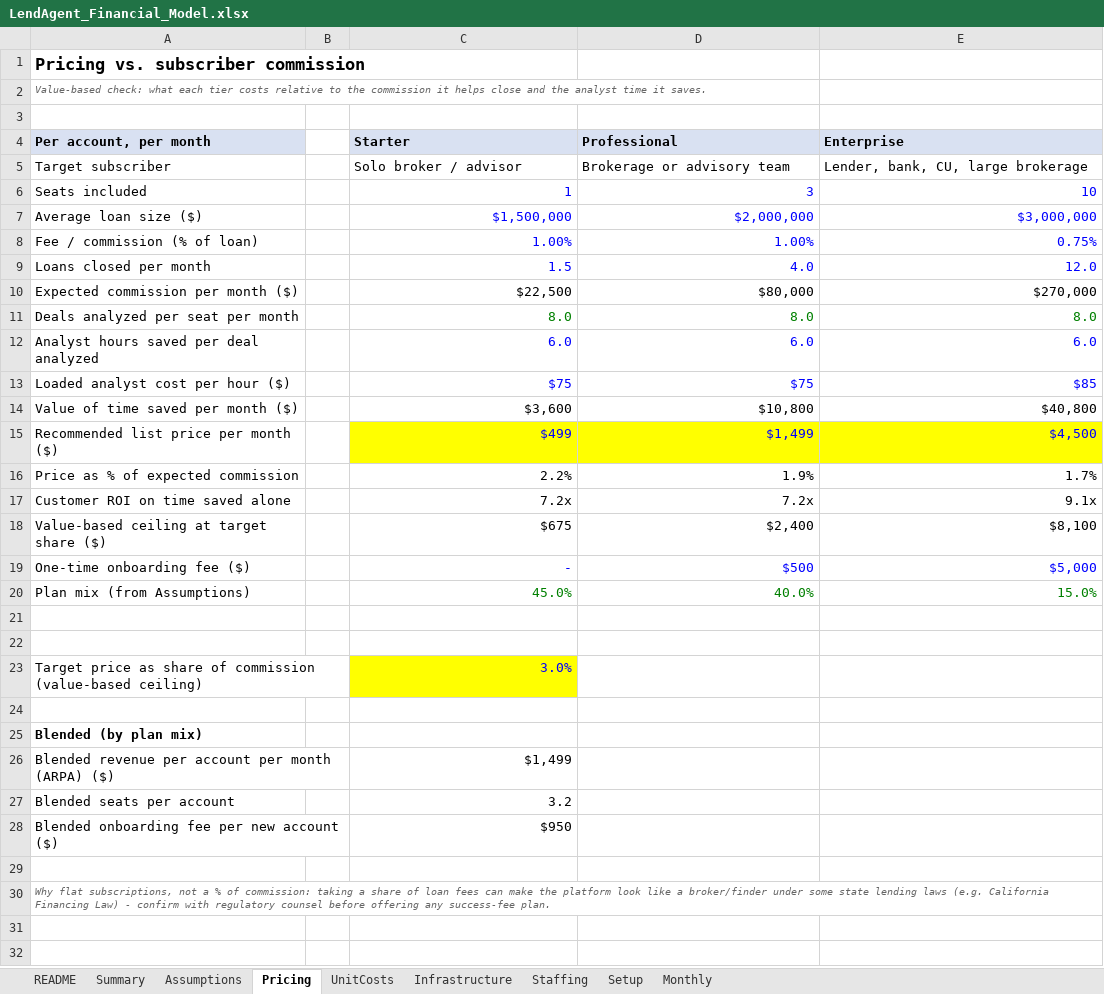
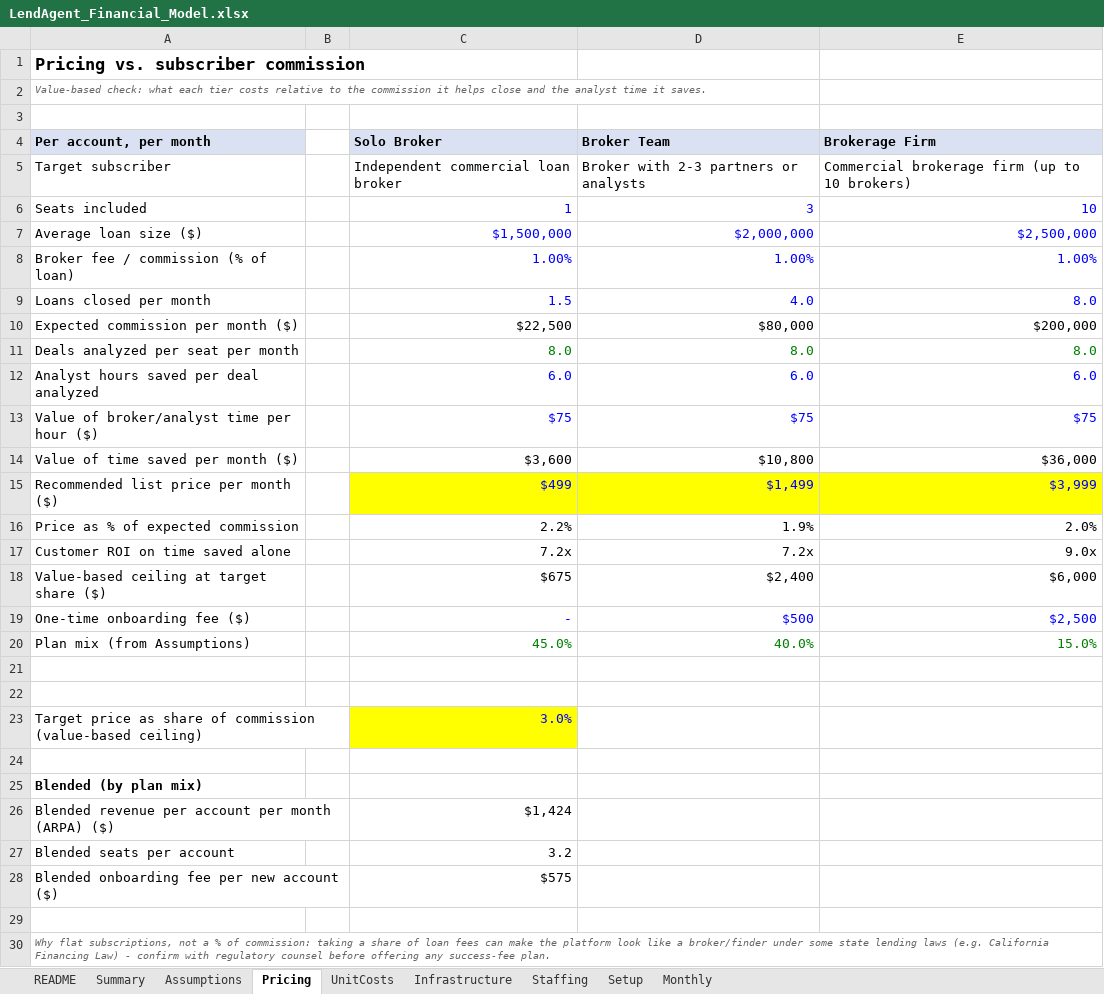
Before and after one commit to TonyBarnyard/OreVis, an Excel workbook: lending-agent/model/LendAgent_Financial_Model.xlsx, sheet Pricing, drawn as a sheet; values as stored, in another font and other column widths than the file's, no borders; the diff names each change by its address in the sheet, - before the commit and + after, or states it on an @@ line.

```diff
--- a/lending-agent/model/LendAgent_Financial_Model.xlsx (sheet Pricing)
+++ b/lending-agent/model/LendAgent_Financial_Model.xlsx (sheet Pricing)
-C4: Starter
+C4: Solo Broker
-D4: Professional
+D4: Broker Team
-E4: Enterprise
+E4: Brokerage Firm
-C5 (Solo Broker): Solo broker / advisor
+C5 (Solo Broker): Independent commercial loan broker
-D5 (Broker Team): Brokerage or advisory team
+D5 (Broker Team): Broker with 2-3 partners or analysts
-E5 (Brokerage Firm): Lender, bank, CU, large brokerage
+E5 (Brokerage Firm): Commercial brokerage firm (up to 10 brokers)
-E7 (Brokerage Firm): $3,000,000
+E7 (Brokerage Firm): $2,500,000
-A8 (Per account, per month): Fee / commission (% of loan)
+A8 (Per account, per month): Broker fee / commission (% of loan)
-E8 (Brokerage Firm): 0.75%
+E8 (Brokerage Firm): 1.00%
-E9 (Brokerage Firm): 12.0
+E9 (Brokerage Firm): 8.0
-E10 (Brokerage Firm): $270,000
+E10 (Brokerage Firm): $200,000
-A13 (Per account, per month): Loaded analyst cost per hour ($)
+A13 (Per account, per month): Value of broker/analyst time per hour ($)
-E13 (Brokerage Firm): $85
+E13 (Brokerage Firm): $75
-E14 (Brokerage Firm): $40,800
+E14 (Brokerage Firm): $36,000
-E15 (Brokerage Firm): $4,500
+E15 (Brokerage Firm): $3,999
-E16 (Brokerage Firm): 1.7%
+E16 (Brokerage Firm): 2.0%
-E17 (Brokerage Firm): 9.1x
+E17 (Brokerage Firm): 9.0x
-E18 (Brokerage Firm): $8,100
+E18 (Brokerage Firm): $6,000
-E19 (Brokerage Firm): $5,000
+E19 (Brokerage Firm): $2,500
-C26 (Solo Broker): $1,499
+C26 (Solo Broker): $1,424
-C28 (Solo Broker): $950
+C28 (Solo Broker): $575
```
Also changed, not shown: sheet Monthly, sheet Summary, sheet Staffing, sheet Assumptions, sheet Infrastructure, formulas that keep their value, charts or pictures, 10 other files.
